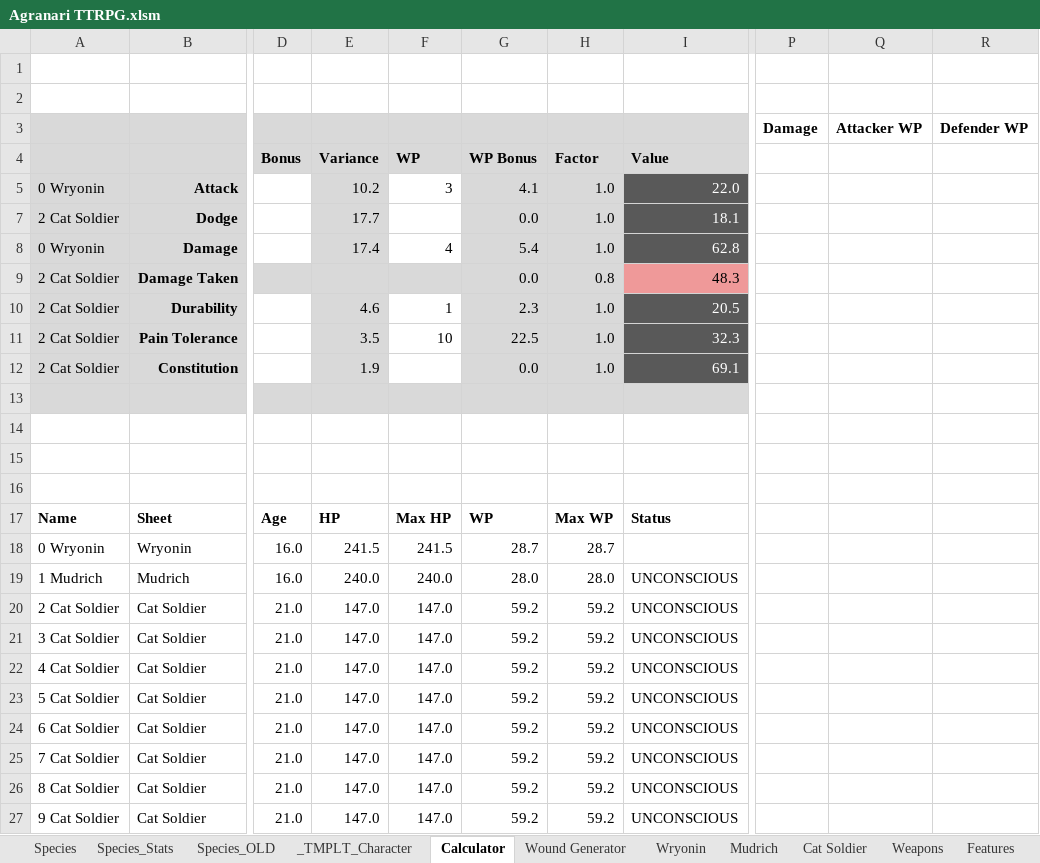
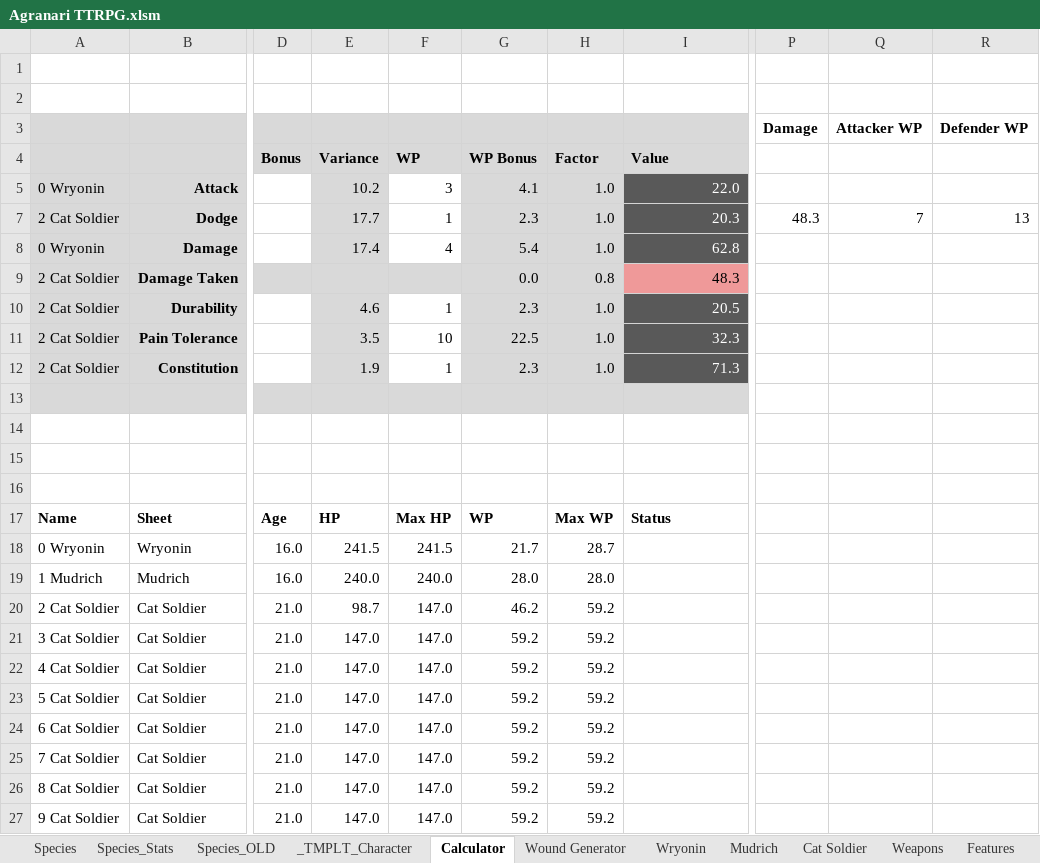
Before and after one commit to shieldgenerator7/AgranariTTRPG, an Excel workbook: Agranari TTRPG.xlsm, sheet Calculator, drawn as a sheet; only a part is shown, gaps mark what is left out; values as stored, in another font and other column widths than the file's, no borders; charts and pictures and conditional formats not drawn; the diff names each change by its address in the sheet, - before the commit and + after, or states it on an @@ line.

```diff
--- a/Agranari TTRPG.xlsm (sheet Calculator)
+++ b/Agranari TTRPG.xlsm (sheet Calculator)
-F7: (empty)
+F7: 1
-G7: 0.0
+G7: 2.3
-I7: 18.1
+I7: 20.3
-P7 (Damage): (empty)
+P7 (Damage): 48.3
-Q7 (Attacker WP): (empty)
+Q7 (Attacker WP): 7
-R7 (Defender WP): (empty)
+R7 (Defender WP): 13
-F12: (empty)
+F12: 1
-G12: 0.0
+G12: 2.3
-I12: 69.1
+I12: 71.3
-G18: 28.7
+G18: 21.7
-I19:I27: UNCONSCIOUS
+I19:I27: (empty)
-E20: 147.0
+E20: 98.7
-G20: 59.2
+G20: 46.2
```
Also changed, not shown: sheet Wound Generator, sheet Mudrich, charts or pictures, 1 other file.
